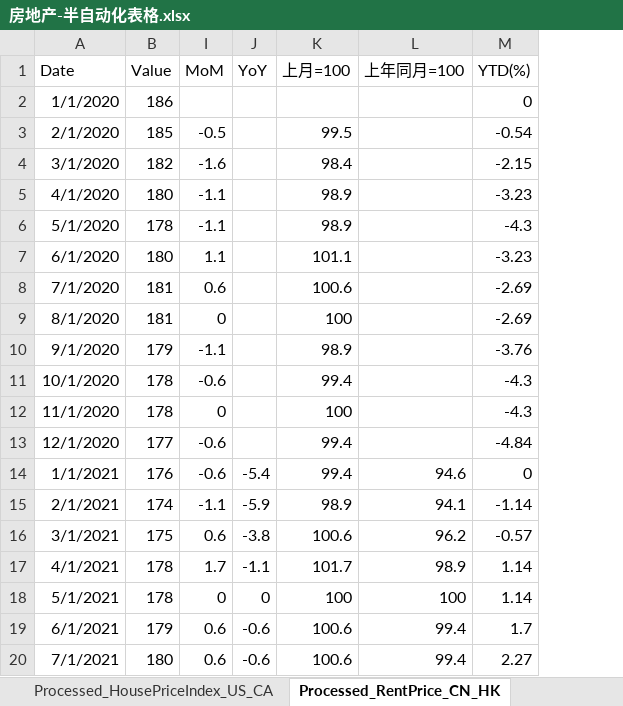
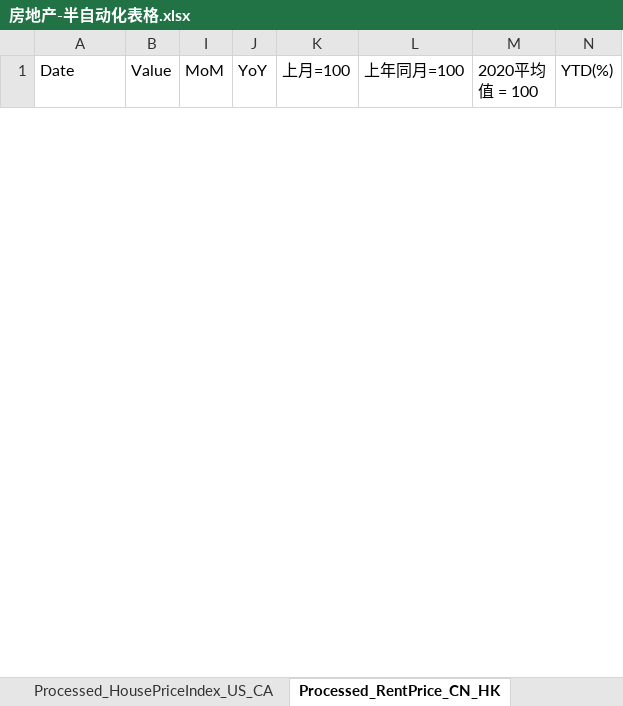
Before and after one commit to Lucius0000/clone_asset_mgnt_report, an Excel workbook: 房地产-半自动化表格.xlsx, sheet Processed_RentPrice_CN_HK, drawn as a sheet; only a part is shown; values as stored, in another font and other column widths than the file's, no borders; table styles not drawn; removed rows and columns are numbered as before the commit, all else as after; the diff covers the shown part only; the diff names each change by its address in the sheet, - before the commit and + after, or states it on an @@ line.

```diff
--- a/房地产-半自动化表格.xlsx (sheet Processed_RentPrice_CN_HK)
+++ b/房地产-半自动化表格.xlsx (sheet Processed_RentPrice_CN_HK)
+column M (2020平均值 = 100), empty
-row 2: 1/1/2020 | 186 |  |  |  |  | 0
-row 3: 2/1/2020 | 185 | -0.5 |  | 99.5 |  | -0.54
-row 4: 3/1/2020 | 182 | -1.6 |  | 98.4 |  | -2.15
-row 5: 4/1/2020 | 180 | -1.1 |  | 98.9 |  | -3.23
-row 6: 5/1/2020 | 178 | -1.1 |  | 98.9 |  | -4.3
-row 7: 6/1/2020 | 180 | 1.1 |  | 101.1 |  | -3.23
-row 8: 7/1/2020 | 181 | 0.6 |  | 100.6 |  | -2.69
-row 9: 8/1/2020 | 181 | 0 |  | 100 |  | -2.69
-row 10: 9/1/2020 | 179 | -1.1 |  | 98.9 |  | -3.76
-row 11: 10/1/2020 | 178 | -0.6 |  | 99.4 |  | -4.3
-row 12: 11/1/2020 | 178 | 0 |  | 100 |  | -4.3
-row 13: 12/1/2020 | 177 | -0.6 |  | 99.4 |  | -4.84
-row 14: 1/1/2021 | 176 | -0.6 | -5.4 | 99.4 | 94.6 | 0
-row 15: 2/1/2021 | 174 | -1.1 | -5.9 | 98.9 | 94.1 | -1.14
-row 16: 3/1/2021 | 175 | 0.6 | -3.8 | 100.6 | 96.2 | -0.57
-row 17: 4/1/2021 | 178 | 1.7 | -1.1 | 101.7 | 98.9 | 1.14
-row 18: 5/1/2021 | 178 | 0 | 0 | 100 | 100 | 1.14
-row 19: 6/1/2021 | 179 | 0.6 | -0.6 | 100.6 | 99.4 | 1.7
-row 20: 7/1/2021 | 180 | 0.6 | -0.6 | 100.6 | 99.4 | 2.27
```
Also changed, not shown: 69 added rows and 49 removed rows elsewhere in this sheet, sheet Processed_HousePriceIndex_CN_HK, sheet Processed_HousePriceIndex_US_CA, sheet Processed_HousePriceIndex_CN_SZ, sheet Processed_RentPrice_US_CA, sheet rawData_HousePriceIndex_SZ, sheet output_sheet, 4 more sheets, other sheet tabs, formulas that keep their value, data/Table 510-60001_tc.xlsx, data/整体.xlsx, 13 other files.
